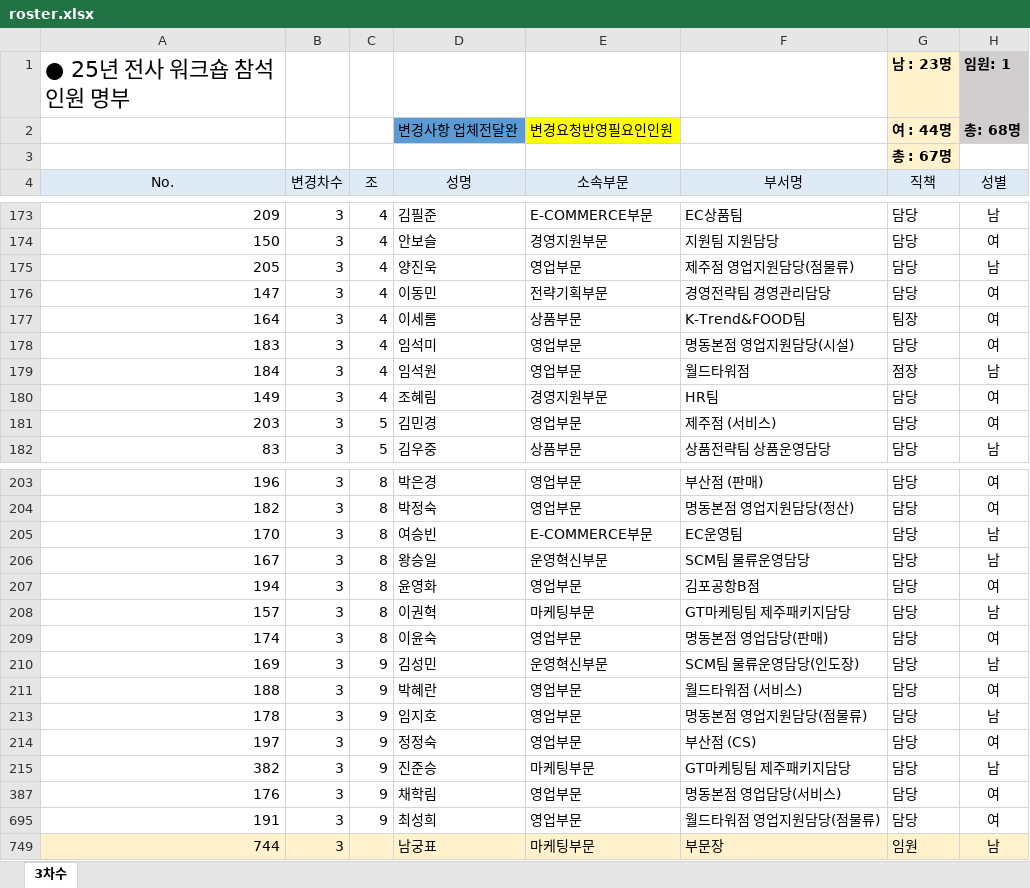
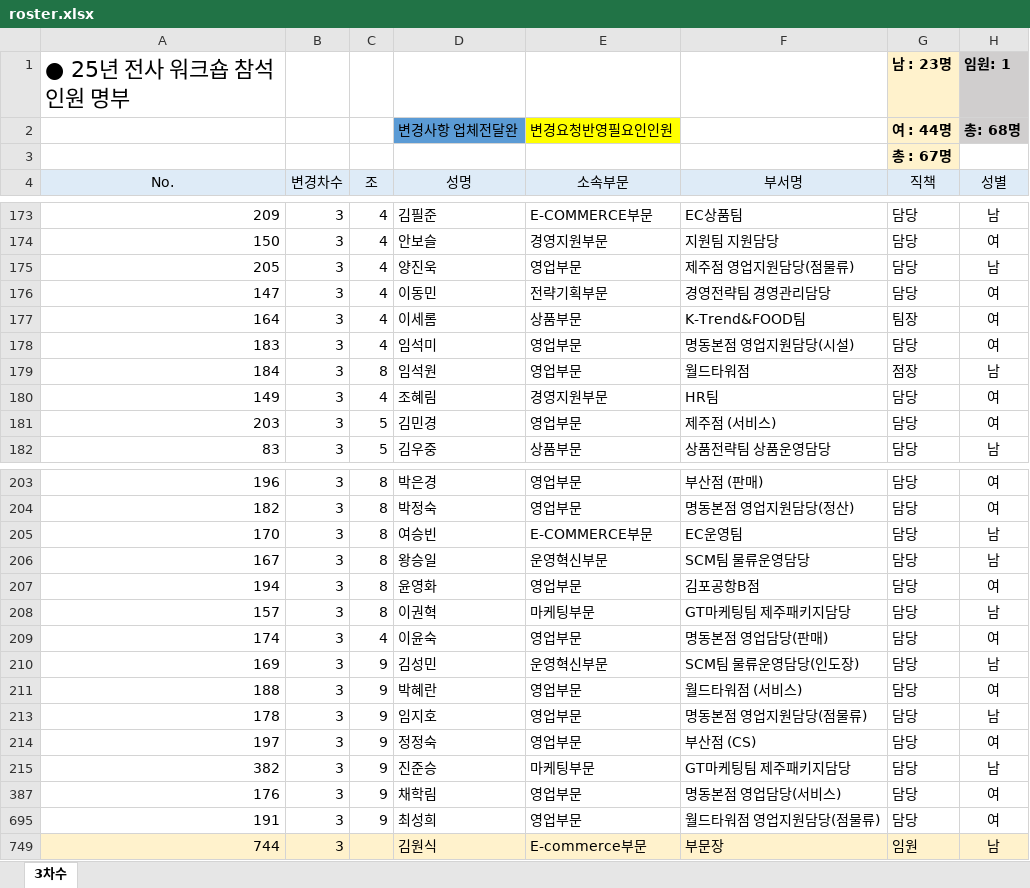
Before and after one commit to HOVERICK/LDF-workshop, an Excel workbook: data/roster.xlsx, sheet 3차수, drawn as a sheet; only a part is shown, gaps mark what is left out; values as stored, in another font and other column widths than the file's, no borders; conditional formats not drawn; the diff names each change by its address in the sheet, - before the commit and + after, or states it on an @@ line.

```diff
--- a/data/roster.xlsx (sheet 3차수)
+++ b/data/roster.xlsx (sheet 3차수)
-C179 (조): 4
+C179 (조): 8
-C209 (조): 8
+C209 (조): 4
-D749 (성명): 남궁표
+D749 (성명): 김원식
-E749 (소속부문): 마케팅부문
+E749 (소속부문): E-commerce부문
```
Also changed, not shown: data/rooming.xlsx.
